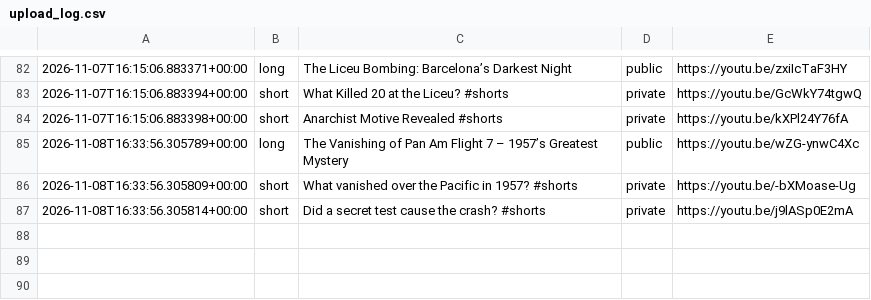
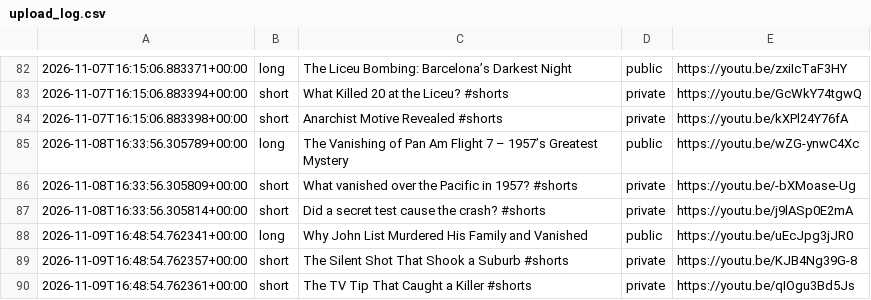
Before and after one commit to skhan750029-ui/dark-history-agent, a CSV file: data/upload_log.csv, drawn as a sheet; only a part is shown, gaps mark what is left out.

```diff
--- a/data/upload_log.csv
+++ b/data/upload_log.csv
@@ -87 +87,4 @@
 2026-11-08T16:33:56.305814+00:00,short,"Did a secret test cause the crash? #shorts",private,https://youtu.be/j9lASp0E2mA
+2026-11-09T16:48:54.762341+00:00,long,"Why John List Murdered His Family and Vanished",public,https://youtu.be/uEcJpg3jJR0
+2026-11-09T16:48:54.762357+00:00,short,"The Silent Shot That Shook a Suburb #shorts",private,https://youtu.be/KJB4Ng39G-8
+2026-11-09T16:48:54.762361+00:00,short,"The TV Tip That Caught a Killer #shorts",private,https://youtu.be/qIOgu3Bd5Js
```
Also changed, not shown: 2 other files.
